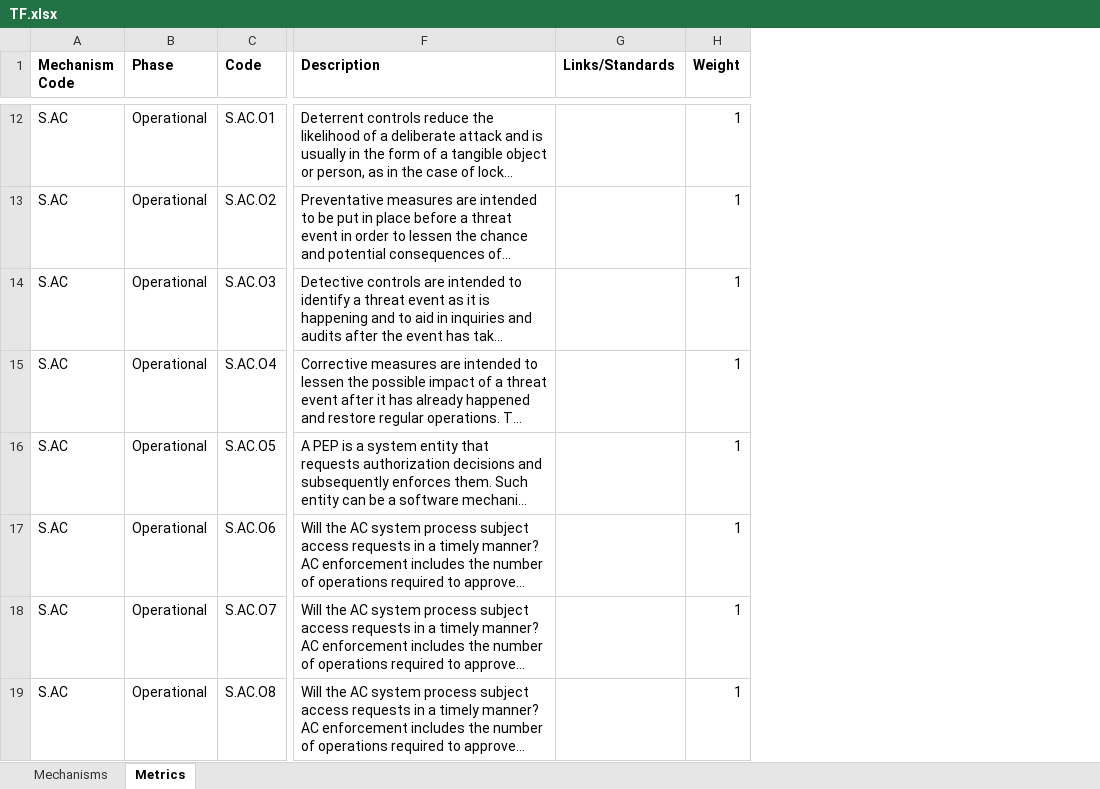
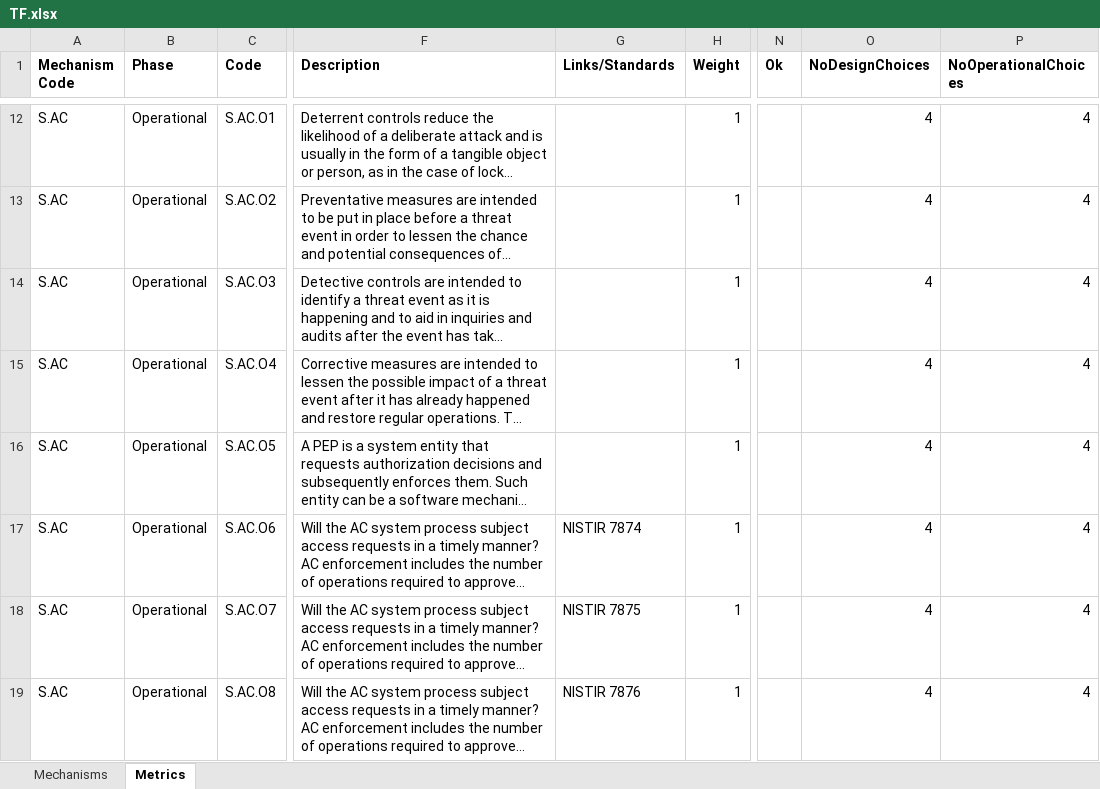
Before and after one commit to alan-turing-institute/trustworthiness-framework, an Excel workbook: TF.Module/DatabaseUpdate/TF.xlsx, sheet Metrics, drawn as a sheet; only a part is shown, gaps mark what is left out; long unchanged cells end in …; values as stored, in another font and other column widths than the file's, no borders; conditional formats not drawn; the diff covers the shown part only; the diff names each change by its address in the sheet, - before the commit and + after, or states it on an @@ line.

Commit message:
metrics fixed

```diff
--- a/TF.Module/DatabaseUpdate/TF.xlsx (sheet Metrics)
+++ b/TF.Module/DatabaseUpdate/TF.xlsx (sheet Metrics)
+column N (Ok), empty
+column O (NoDesignChoices), rows 12-19: all 4
+column P (NoOperationalChoices), rows 12-19: all 4
-G17 (Links/Standards): (empty)
+G17 (Links/Standards): NISTIR 7874
-G18 (Links/Standards): (empty)
+G18 (Links/Standards): NISTIR 7875
-G19 (Links/Standards): (empty)
+G19 (Links/Standards): NISTIR 7876
```
Also changed, not shown: 7 added rows, 5 removed rows and 1517 edited cells elsewhere in this sheet, sheet Mechanisms.
